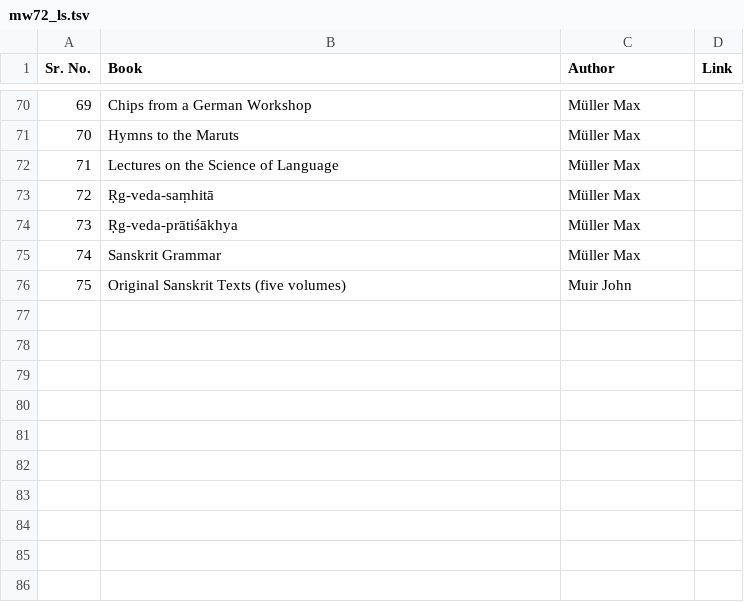
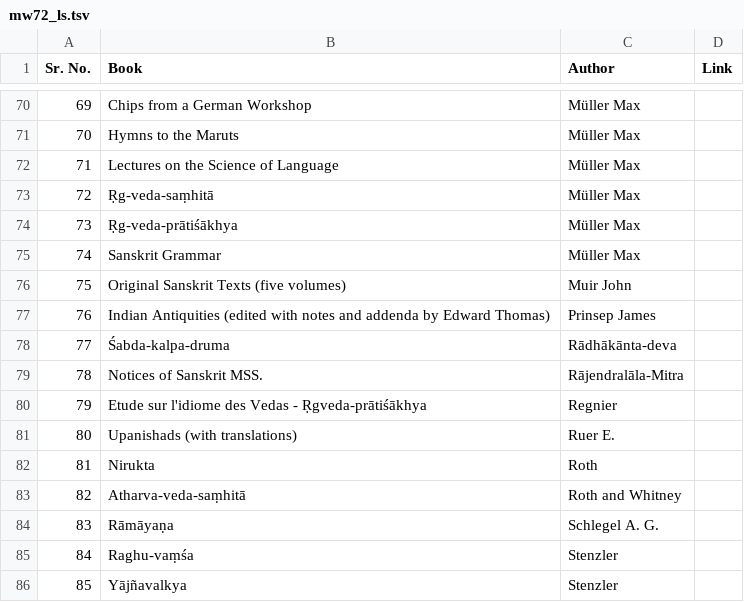
Before and after one commit to sanskrit-lexicon/literarysource, a TSV file: mw72/mw72_ls.tsv, drawn as a sheet; only a part is shown, gaps mark what is left out; the diff names each change by its address in the sheet, - before the commit and + after, or states it on an @@ line.

Commit message:
MW72 85

```diff
--- a/mw72/mw72_ls.tsv
+++ b/mw72/mw72_ls.tsv
+row 77: 76 | Indian Antiquities (edited with notes and addenda by Edward Thomas) | Prinsep James
+row 78: 77 | Śabda-kalpa-druma | Rādhākānta-deva
+row 79: 78 | Notices of Sanskrit MSS. | Rājendralāla-Mitra
+row 80: 79 | Etude sur l'idiome des Vedas - Ṛgveda-prātiśākhya | Regnier
+row 81: 80 | Upanishads (with translations) | Ruer E.
+row 82: 81 | Nirukta | Roth
+row 83: 82 | Atharva-veda-saṃhitā | Roth and Whitney
+row 84: 83 | Rāmāyaṇa | Schlegel A. G.
+row 85: 84 | Raghu-vaṃśa | Stenzler
+row 86: 85 | Yājñavalkya | Stenzler
```
